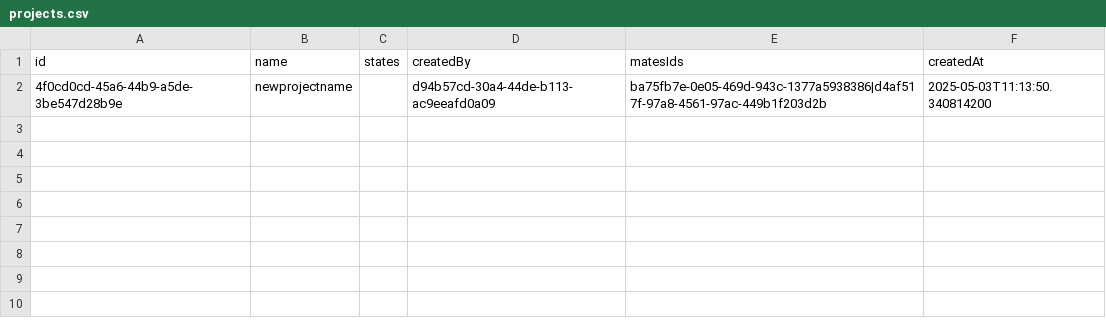
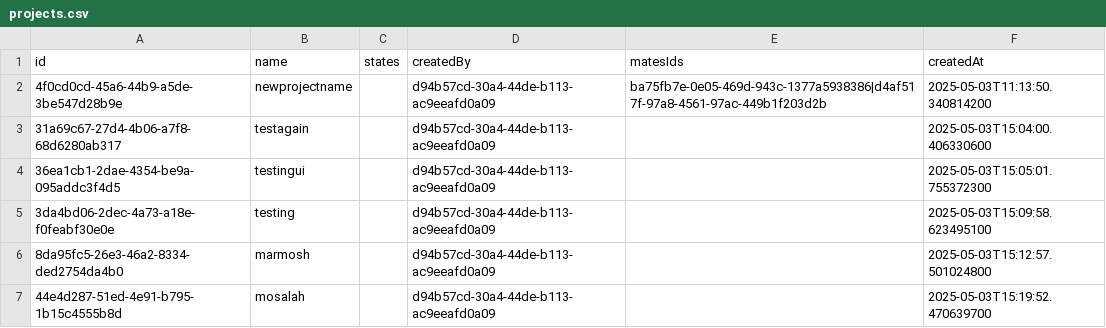
Before and after one commit to Vienna-Squad/PlanMateApp, a CSV file: projects.csv, drawn as a sheet.

```diff
--- a/projects.csv
+++ b/projects.csv
@@ -2 +2,6 @@ id,name,states,createdBy,matesIds,createdAt
 4f0cd0cd-45a6-44b9-a5de-3be547d28b9e,newprojectname,,d94b57cd-30a4-44de-b113-ac9eeafd0a09,ba75fb7e-0e05-469d-943c-1377a5938386|d4af517f-97a8-4561-97ac-449b1f203d2b,2025-05-03T11:13:50.340814200
+31a69c67-27d4-4b06-a7f8-68d6280ab317,testagain,,d94b57cd-30a4-44de-b113-ac9eeafd0a09,,2025-05-03T15:04:00.406330600
+36ea1cb1-2dae-4354-be9a-095addc3f4d5,testingui,,d94b57cd-30a4-44de-b113-ac9eeafd0a09,,2025-05-03T15:05:01.755372300
+3da4bd06-2dec-4a73-a18e-f0feabf30e0e,testing,,d94b57cd-30a4-44de-b113-ac9eeafd0a09,,2025-05-03T15:09:58.623495100
+8da95fc5-26e3-46a2-8334-ded2754da4b0,marmosh,,d94b57cd-30a4-44de-b113-ac9eeafd0a09,,2025-05-03T15:12:57.501024800
+44e4d287-51ed-4e91-b795-1b15c4555b8d,mosalah,,d94b57cd-30a4-44de-b113-ac9eeafd0a09,,2025-05-03T15:19:52.470639700
```
Also changed, not shown: logs.csv, 24 other files.
